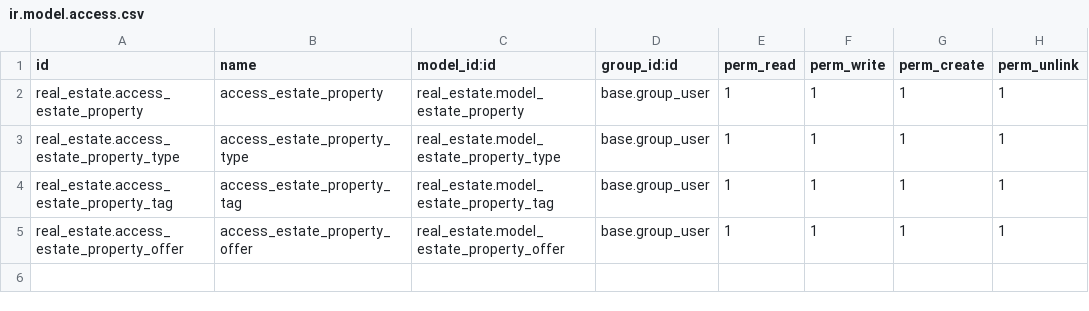
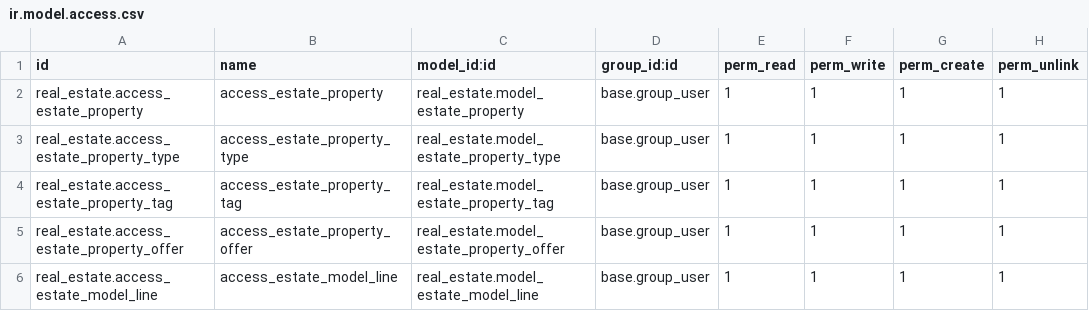
Before and after one commit to prra-odoo/odoo-training-2023, a CSV file: real_estate/security/ir.model.access.csv, drawn as a sheet; the diff names each change by its address in the sheet, - before the commit and + after, or states it on an @@ line.

```diff
--- a/real_estate/security/ir.model.access.csv
+++ b/real_estate/security/ir.model.access.csv
+row 6: real_estate.access_estate_model_line | access_estate_model_line | real_estate.model_estate_model_line | base.group_user | 1 | 1 | 1 | 1
```
Also changed, not shown: 5 other files.
